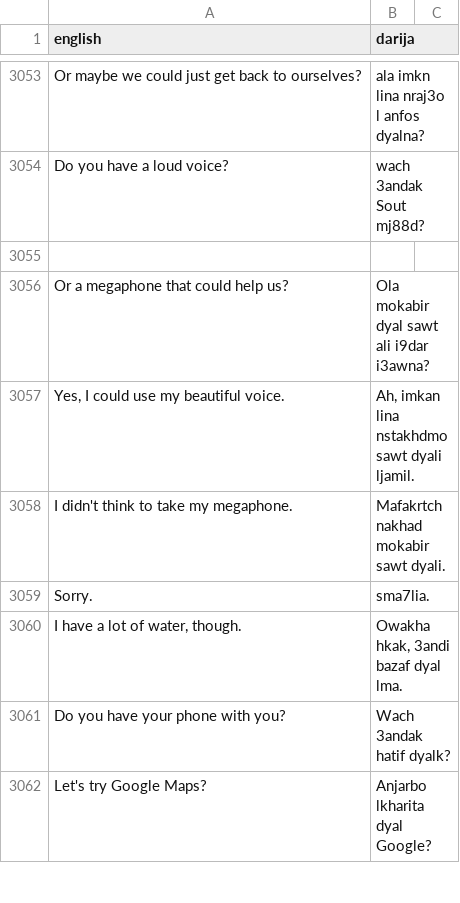
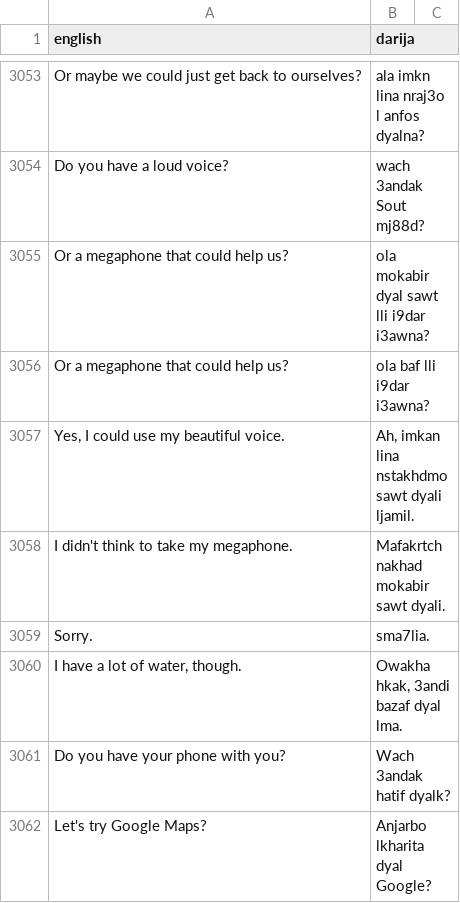
Before and after one commit to darija-open-dataset/dataset, a CSV file: sentences.csv, drawn as a sheet; only a part is shown, gaps mark what is left out.

```diff
--- a/sentences.csv
+++ b/sentences.csv
@@ -3054,4 +3054,4 @@ Or maybe we could just get back to ourselves?,ala imkn lina nraj3o l anfos dyaln
 Do you have a loud voice?,wach 3andak Sout mj88d?
-"",""
-Or a megaphone that could help us?,Ola mokabir dyal sawt ali i9dar i3awna?
+Or a megaphone that could help us?,ola mokabir dyal sawt lli i9dar i3awna?
+Or a megaphone that could help us?,ola baf lli i9dar i3awna?
 "Yes, I could use my beautiful voice.","Ah, imkan lina nstakhdmo sawt dyali ljamil."
```
